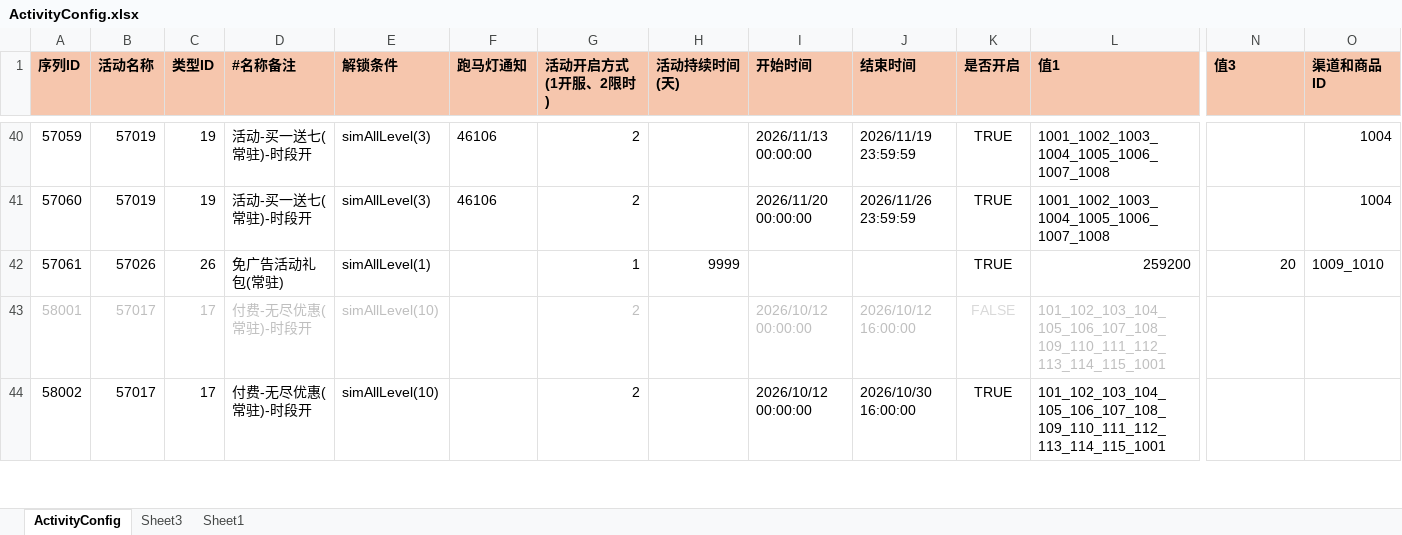
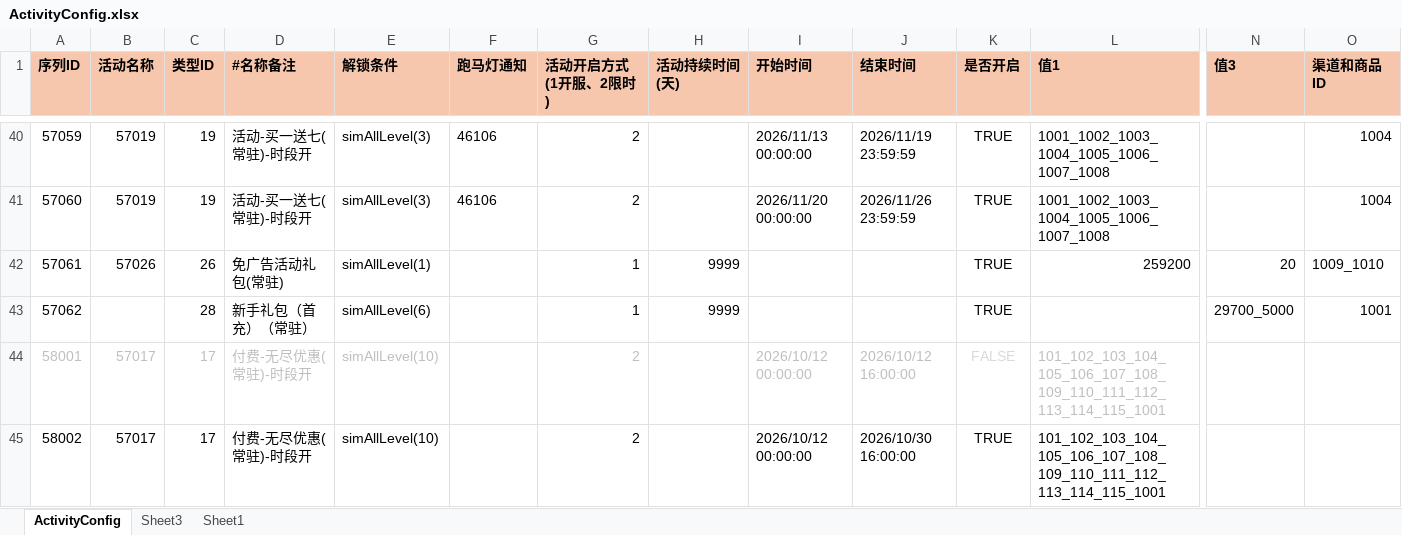
Before and after one commit to yanhailong/jjg2026, an Excel workbook: hall/resources/sample/ActivityConfig.xlsx, sheet ActivityConfig, drawn as a sheet; only a part is shown, gaps mark what is left out; values as stored, in another font and other column widths than the file's, no borders; conditional formats not drawn; rows hold the shown columns only; the diff names each change by its address in the sheet, - before the commit and + after, or states it on an @@ line.

```diff
--- a/hall/resources/sample/ActivityConfig.xlsx (sheet ActivityConfig)
+++ b/hall/resources/sample/ActivityConfig.xlsx (sheet ActivityConfig)
+row 43: 57062 |  | 28 | 新手礼包（首充）（常驻） | simAllLevel(6) |  | 1 | 9999 |  |  | TRUE |  | 29700_5000 | 1001
```
Also changed, not shown: hall/resources/sample/SmallDrawReward.xlsx, hall/resources/sample/StarterPack.xlsx, 25 other files.
